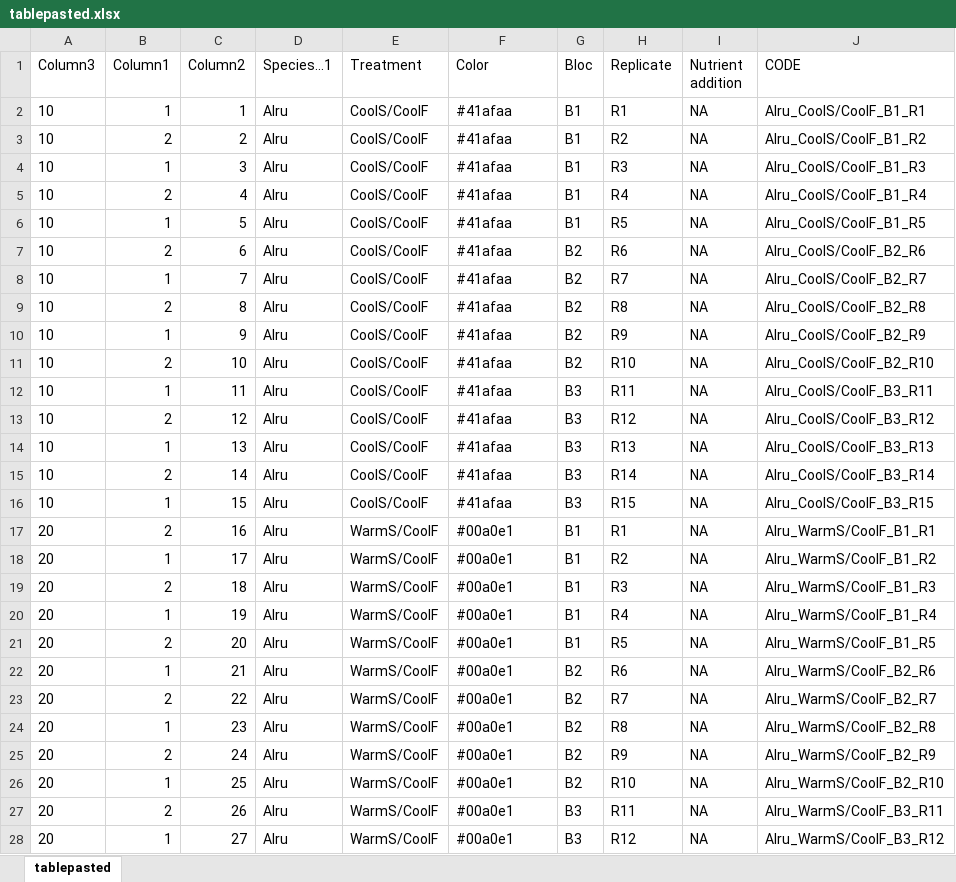
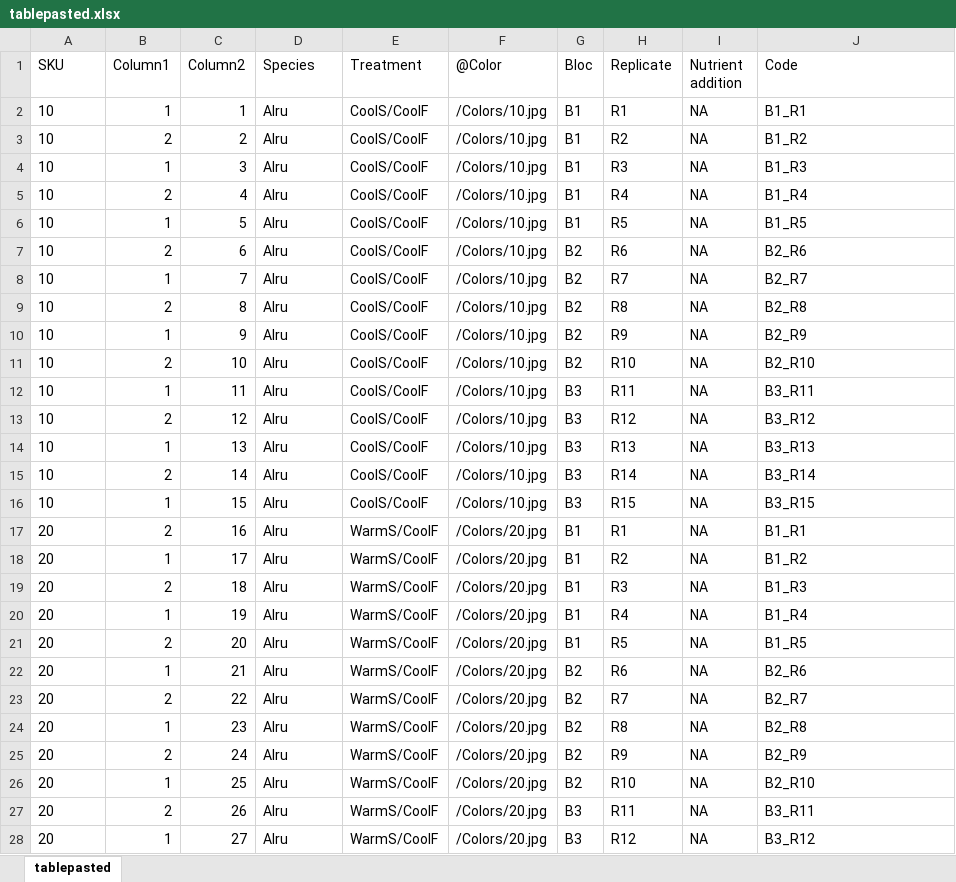
Before and after one commit to christophe-rd/fuelinex, an Excel workbook: planning/tags/tablepasted.xlsx, sheet tablepasted, drawn as a sheet; only a part is shown; values as stored, in another font and other column widths than the file's, no borders; table styles not drawn; the diff covers the shown part only; the diff names each change by its address in the sheet, - before the commit and + after, or states it on an @@ line.

Commit message:
Labels indesign and expenses spreadsheet

```diff
--- a/planning/tags/tablepasted.xlsx (sheet tablepasted)
+++ b/planning/tags/tablepasted.xlsx (sheet tablepasted)
-A1: Column3
+A1: SKU
-D1: Species...1
+D1: Species
-F1: Color
+F1: @Color
-J1: CODE
+J1: Code
-F2:F16 (@Color): #41afaa
+F2:F16 (@Color): /Colors/10.jpg
-J2 (Code): Alru_CoolS/CoolF_B1_R1
+J2 (Code): B1_R1
-J3 (Code): Alru_CoolS/CoolF_B1_R2
+J3 (Code): B1_R2
-J4 (Code): Alru_CoolS/CoolF_B1_R3
+J4 (Code): B1_R3
-J5 (Code): Alru_CoolS/CoolF_B1_R4
+J5 (Code): B1_R4
-J6 (Code): Alru_CoolS/CoolF_B1_R5
+J6 (Code): B1_R5
-J7 (Code): Alru_CoolS/CoolF_B2_R6
+J7 (Code): B2_R6
-J8 (Code): Alru_CoolS/CoolF_B2_R7
+J8 (Code): B2_R7
-J9 (Code): Alru_CoolS/CoolF_B2_R8
+J9 (Code): B2_R8
-J10 (Code): Alru_CoolS/CoolF_B2_R9
+J10 (Code): B2_R9
-J11 (Code): Alru_CoolS/CoolF_B2_R10
+J11 (Code): B2_R10
-J12 (Code): Alru_CoolS/CoolF_B3_R11
+J12 (Code): B3_R11
-J13 (Code): Alru_CoolS/CoolF_B3_R12
+J13 (Code): B3_R12
-J14 (Code): Alru_CoolS/CoolF_B3_R13
+J14 (Code): B3_R13
-J15 (Code): Alru_CoolS/CoolF_B3_R14
+J15 (Code): B3_R14
-J16 (Code): Alru_CoolS/CoolF_B3_R15
+J16 (Code): B3_R15
-F17:F28 (@Color): #00a0e1
+F17:F28 (@Color): /Colors/20.jpg
-J17 (Code): Alru_WarmS/CoolF_B1_R1
+J17 (Code): B1_R1
-J18 (Code): Alru_WarmS/CoolF_B1_R2
+J18 (Code): B1_R2
-J19 (Code): Alru_WarmS/CoolF_B1_R3
+J19 (Code): B1_R3
-J20 (Code): Alru_WarmS/CoolF_B1_R4
+J20 (Code): B1_R4
-J21 (Code): Alru_WarmS/CoolF_B1_R5
+J21 (Code): B1_R5
-J22 (Code): Alru_WarmS/CoolF_B2_R6
+J22 (Code): B2_R6
-J23 (Code): Alru_WarmS/CoolF_B2_R7
+J23 (Code): B2_R7
-J24 (Code): Alru_WarmS/CoolF_B2_R8
+J24 (Code): B2_R8
-J25 (Code): Alru_WarmS/CoolF_B2_R9
+J25 (Code): B2_R9
-J26 (Code): Alru_WarmS/CoolF_B2_R10
+J26 (Code): B2_R10
-J27 (Code): Alru_WarmS/CoolF_B3_R11
+J27 (Code): B3_R11
-J28 (Code): Alru_WarmS/CoolF_B3_R12
+J28 (Code): B3_R12
```
Also changed, not shown: 1836 edited cells elsewhere in this sheet, formulas that keep their value, planning/pheno_monitoring/pheno_monitoring.xlsx, planning/space_management.xlsx, 14 other files.
